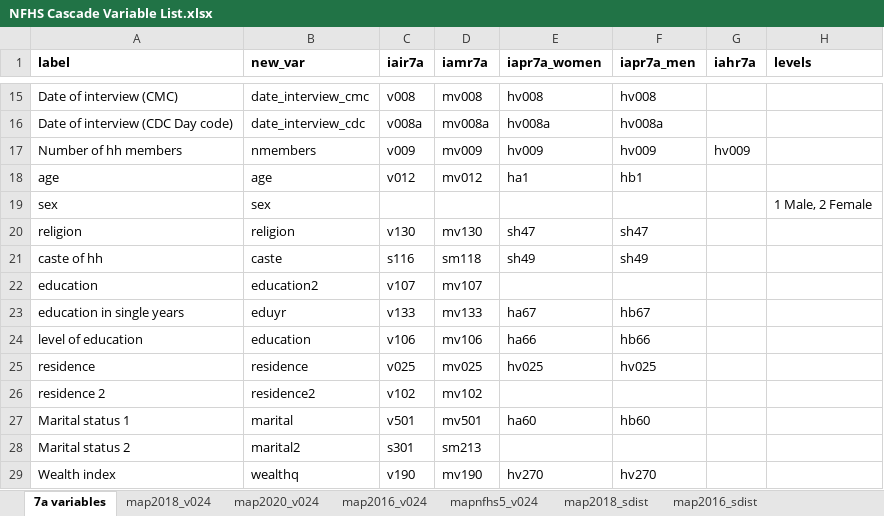
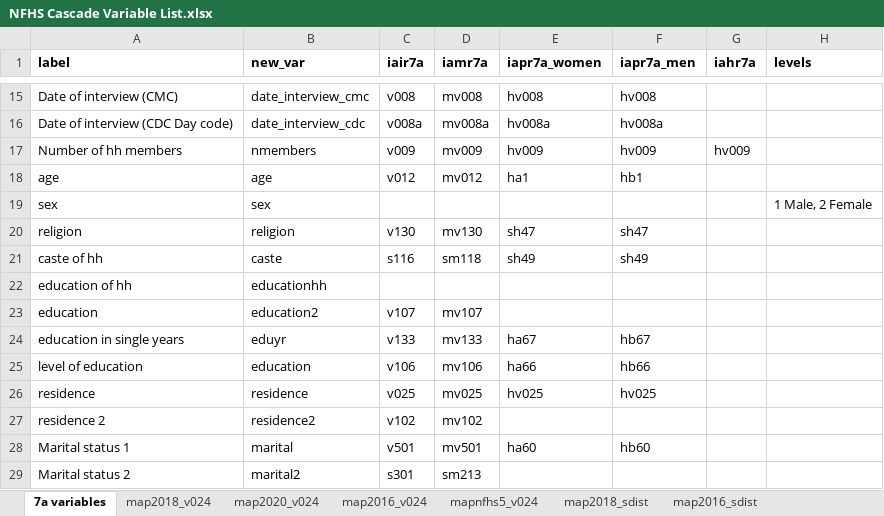
Before and after one commit to jvargh7/nfhs_cascade, an Excel workbook: data/NFHS Cascade Variable List.xlsx, sheet 7a variables, drawn as a sheet; only a part is shown, gaps mark what is left out; the shorter side is filled out with more unchanged rows; values as stored, in another font and other column widths than the file's, no borders; conditional formats not drawn; the diff names each change by its address in the sheet, - before the commit and + after, or states it on an @@ line.

```diff
--- a/data/NFHS Cascade Variable List.xlsx (sheet 7a variables)
+++ b/data/NFHS Cascade Variable List.xlsx (sheet 7a variables)
+row 22: education of hh | educationhh
```
Also changed, not shown: 30 other files.
